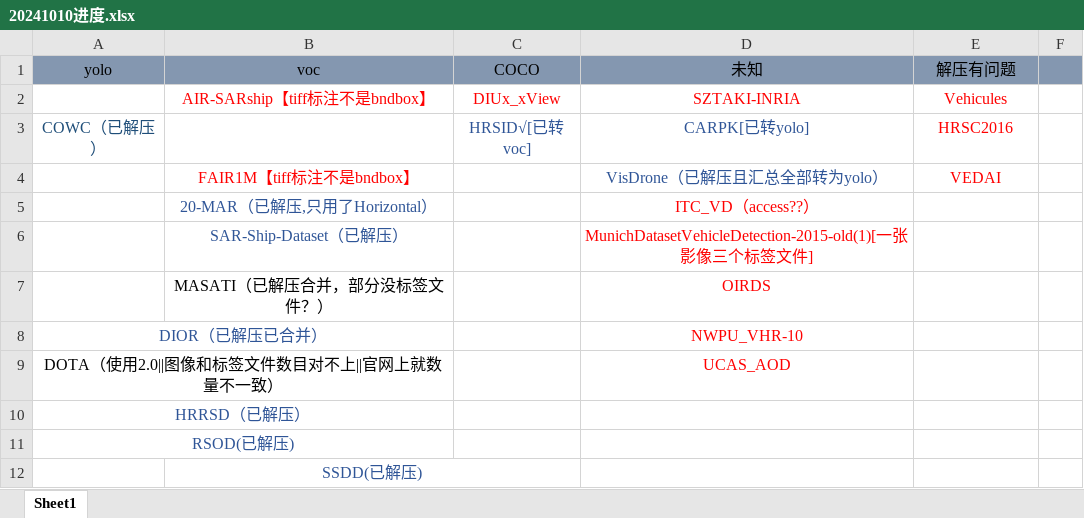
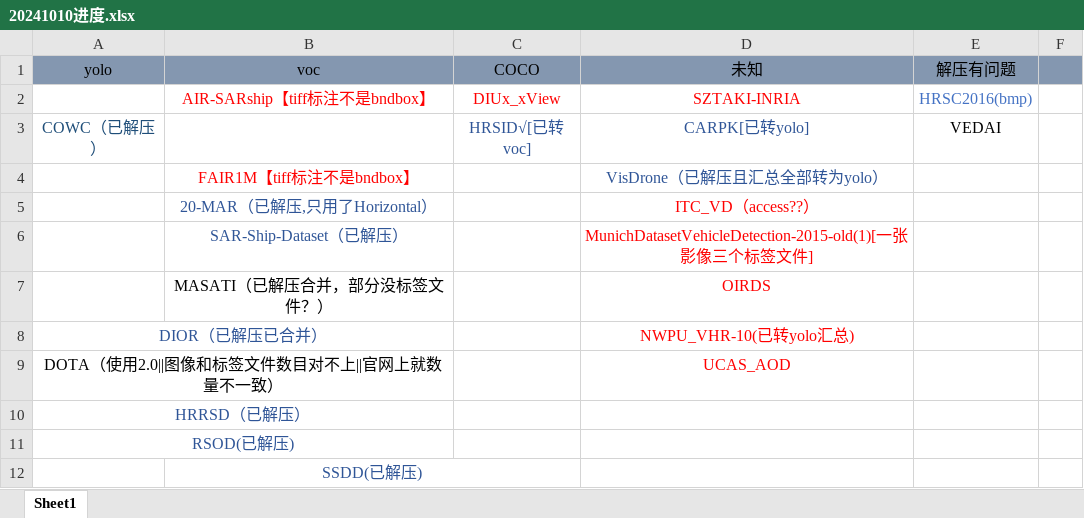
Before and after one commit to R1ne1/2024.10, an Excel workbook: 20241010进度.xlsx, sheet Sheet1, drawn as a sheet; only a part is shown; values as stored, in another font and other column widths than the file's, no borders; the diff names each change by its address in the sheet, - before the commit and + after, or states it on an @@ line.

```diff
--- a/20241010进度.xlsx (sheet Sheet1)
+++ b/20241010进度.xlsx (sheet Sheet1)
-E2 (解压有问题): Vehicules
+E2 (解压有问题): HRSC2016(bmp)
-E2 text colour: #FF0000
+E2 text colour: #4472C4
-E3 (解压有问题): HRSC2016
+E3 (解压有问题): VEDAI
-E3 text colour: #FF0000
+E3 text colour: black
-E4 (解压有问题): VEDAI
+E4 (解压有问题): (empty)
-D8 (未知): NWPU_VHR-10
+D8 (未知): NWPU_VHR-10(已转yolo汇总)
```
Also changed, not shown: 数据集属性.xlsx, 8 other files.
